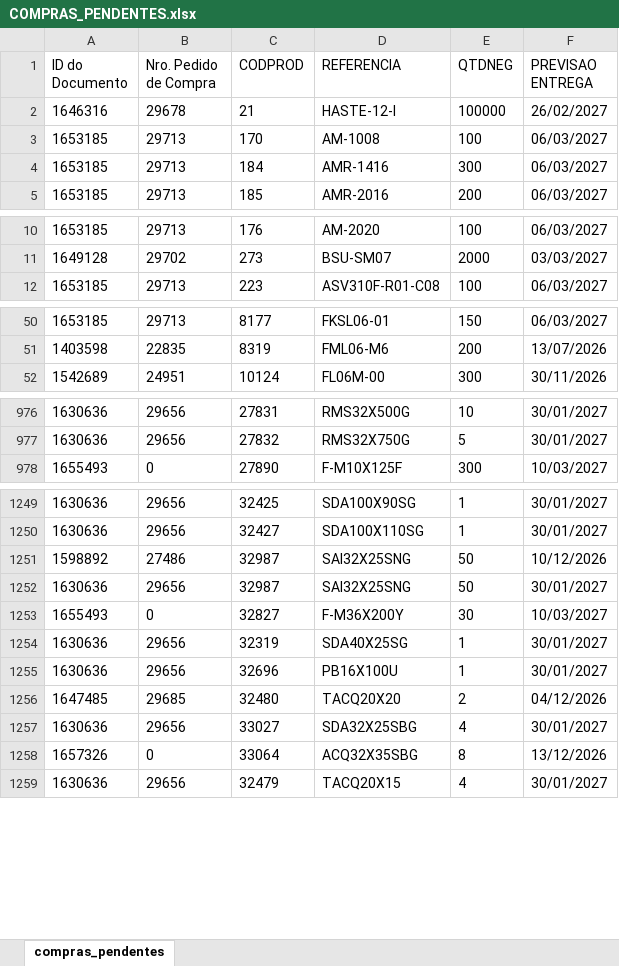
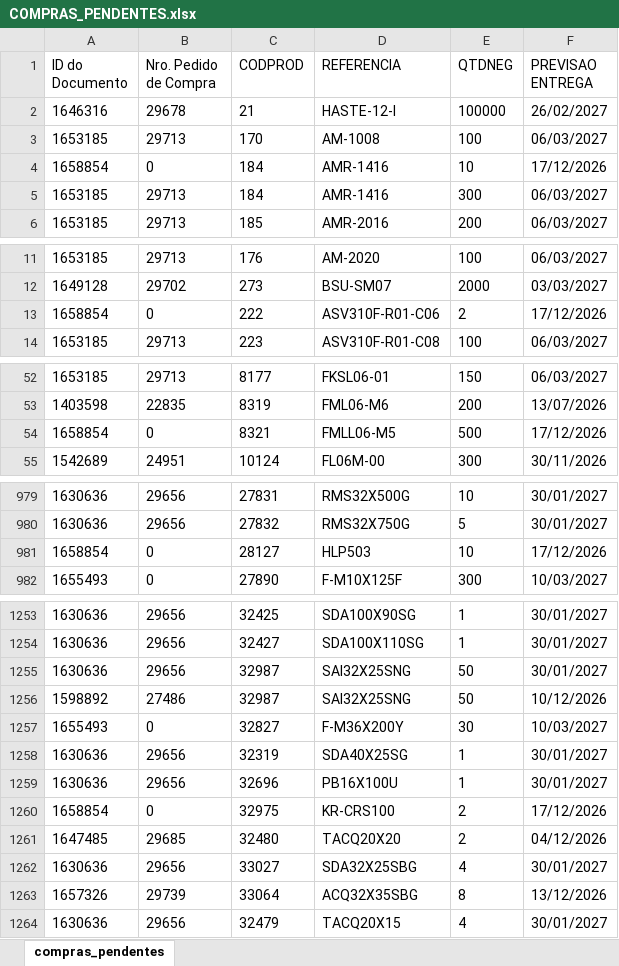
Before and after one commit to ghpcimp-wq/itens-pendentes, an Excel workbook: data/COMPRAS_PENDENTES.xlsx, sheet compras_pendentes, drawn as a sheet; only a part is shown, gaps mark what is left out; values as stored, in another font and other column widths than the file's, no borders; charts and pictures not drawn; addresses are those after the commit; the diff covers the shown part only; the diff names each change by its address in the sheet, - before the commit and + after, or states it on an @@ line.

Commit message:
Atualiza compras pendentes 17/11/2026 22:01

```diff
--- a/data/COMPRAS_PENDENTES.xlsx (sheet compras_pendentes)
+++ b/data/COMPRAS_PENDENTES.xlsx (sheet compras_pendentes)
+row 4: 1658854 | 0 | 184 | AMR-1416 | 10 | 17/12/2026
+row 13: 1658854 | 0 | 222 | ASV310F-R01-C06 | 2 | 17/12/2026
+row 54: 1658854 | 0 | 8321 | FMLL06-M5 | 500 | 17/12/2026
+row 981: 1658854 | 0 | 28127 | HLP503 | 10 | 17/12/2026
@@ row 1251 moved to row 1256: 1598892 @@
+row 1260: 1658854 | 0 | 32975 | KR-CRS100 | 2 | 17/12/2026
-B1263 (Nro. Pedido de Compra): 0
+B1263 (Nro. Pedido de Compra): 29739
```
Also changed, not shown: 9 added rows, 2 removed rows, 67 moved rows and 12 edited cells elsewhere in this sheet.
